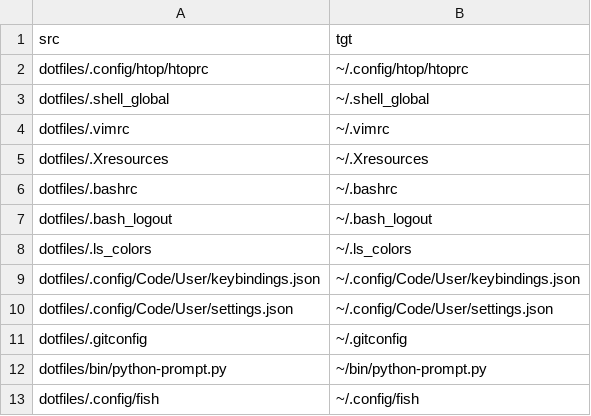
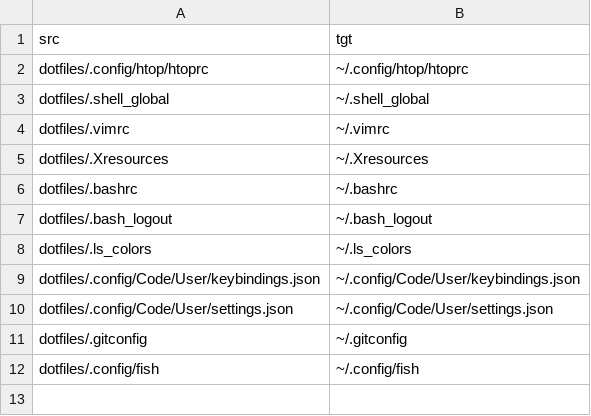
Before and after one commit to altaris/dotfiles, a CSV file: dotfiles.csv, drawn as a sheet.

Commit message:
Removed python prompt

```diff
--- a/dotfiles.csv
+++ b/dotfiles.csv
@@ -11,3 +11,2 @@
 "dotfiles/.gitconfig","~/.gitconfig"
-"dotfiles/bin/python-prompt.py","~/bin/python-prompt.py"
 "dotfiles/.config/fish","~/.config/fish"
```
Also changed, not shown: 2 other files.
